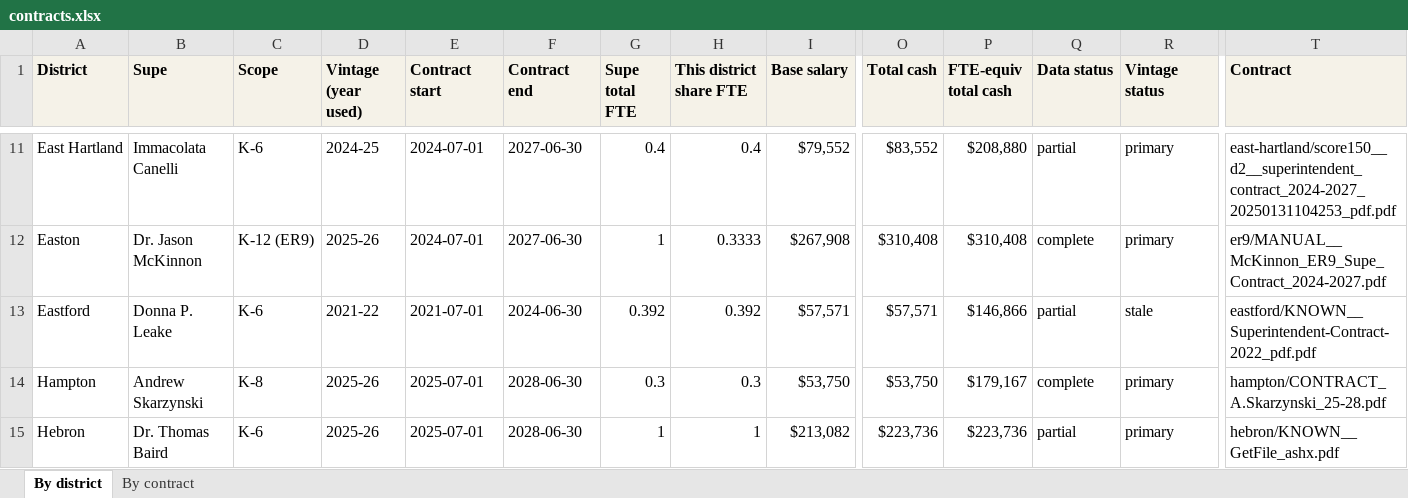
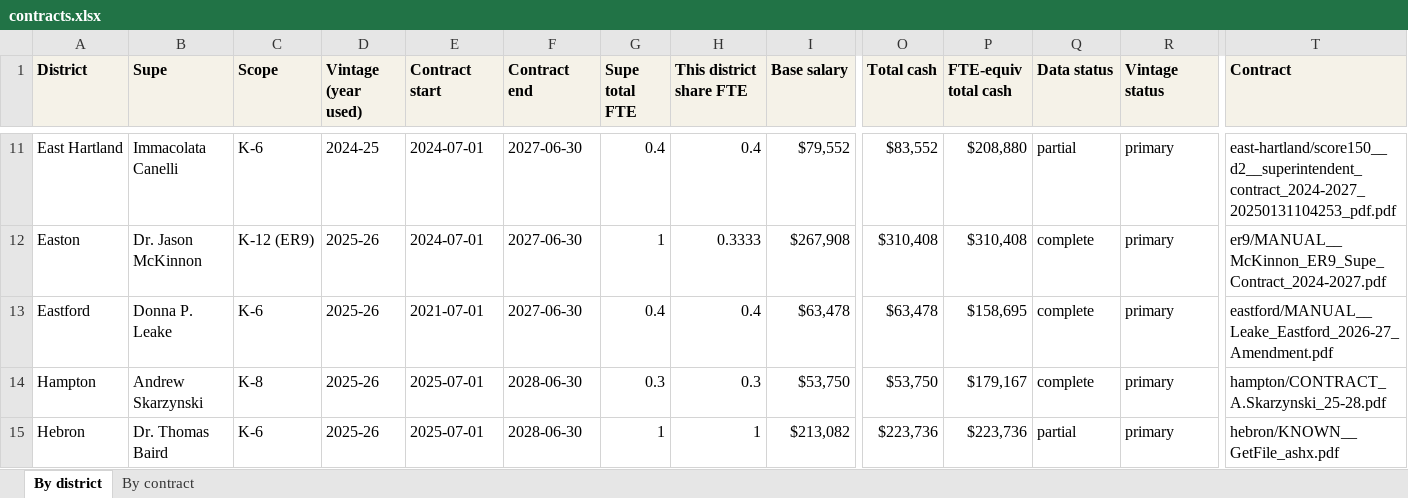
Before and after one commit to CrossEye/andoverct.info, an Excel workbook: reports/aes/superintendent-pay/contracts.xlsx, sheet By district, drawn as a sheet; only a part is shown, gaps mark what is left out; values as stored, in another font and other column widths than the file's, no borders; the diff names each change by its address in the sheet, - before the commit and + after, or states it on an @@ line.

Commit message:
Superintendent-pay: remove shared/joint framing of the Andover-Scotland contracts (per Val); rebuild

```diff
--- a/reports/aes/superintendent-pay/contracts.xlsx (sheet By district)
+++ b/reports/aes/superintendent-pay/contracts.xlsx (sheet By district)
-D13 (Vintage (year used)): 2021-22
+D13 (Vintage (year used)): 2025-26
-F13 (Contract end): 2024-06-30
+F13 (Contract end): 2027-06-30
-G13 (Supe total FTE): 0.392
+G13 (Supe total FTE): 0.4
-H13 (This district share FTE): 0.392
+H13 (This district share FTE): 0.4
-I13 (Base salary): $57,571
+I13 (Base salary): $63,478
-O13 (Total cash): $57,571
+O13 (Total cash): $63,478
-P13 (FTE-equiv total cash): $146,866
+P13 (FTE-equiv total cash): $158,695
-Q13 (Data status): partial
+Q13 (Data status): complete
-R13 (Vintage status): stale
+R13 (Vintage status): primary
-T13 (Contract): eastford/KNOWN__Superintendent-Contract-2022_pdf.pdf
+T13 (Contract): eastford/MANUAL__Leake_Eastford_2026-27_Amendment.pdf
```
Also changed, not shown: sheet By contract, 10 other files.
